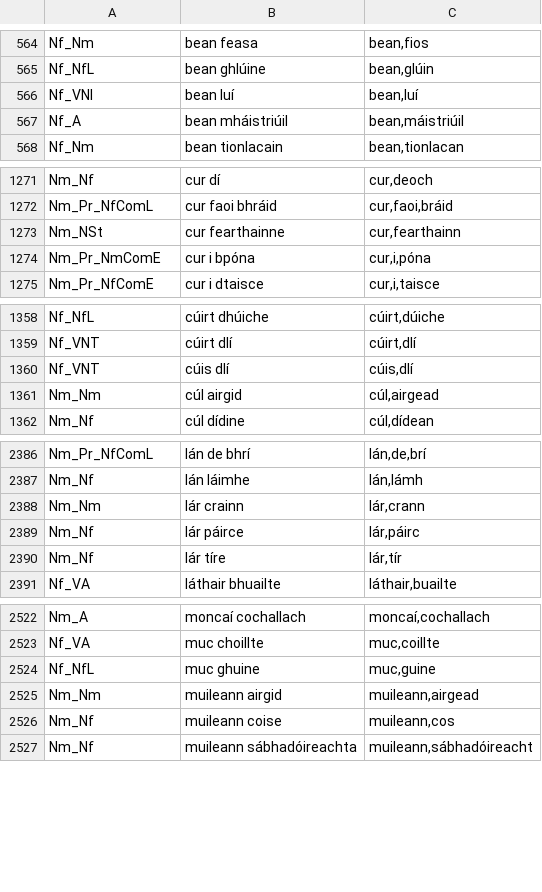
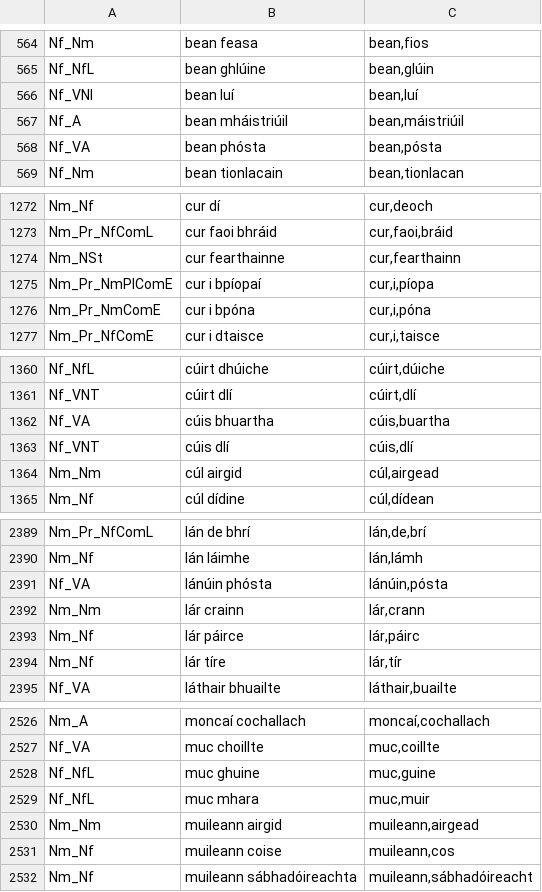
Before and after one commit to jimregan/gramadanj, a TSV file: src/main/resource/ie/tcd/slscs/itut/gramadanj/EID/multiwords-lsg.tsv, drawn as a sheet; only a part is shown, gaps mark what is left out; the diff covers the shown part only; the diff names each change by its address in the sheet, - before the commit and + after, or states it on an @@ line.

Commit message:
manual disambig

```diff
--- a/src/main/resource/ie/tcd/slscs/itut/gramadanj/EID/multiwords-lsg.tsv
+++ b/src/main/resource/ie/tcd/slscs/itut/gramadanj/EID/multiwords-lsg.tsv
+row 568: Nf_VA | bean phósta | bean,pósta
+row 1275: Nm_Pr_NmPlComE | cur i bpíopaí | cur,i,píopa
+row 1362: Nf_VA | cúis bhuartha | cúis,buartha
+row 2391: Nf_VA | lánúin phósta | lánúin,pósta
+row 2529: Nf_NfL | muc mhara | muc,muir
```
Also changed, not shown: 2 added rows elsewhere in this file.
